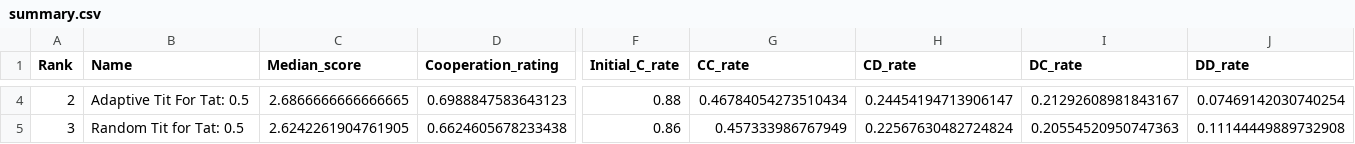
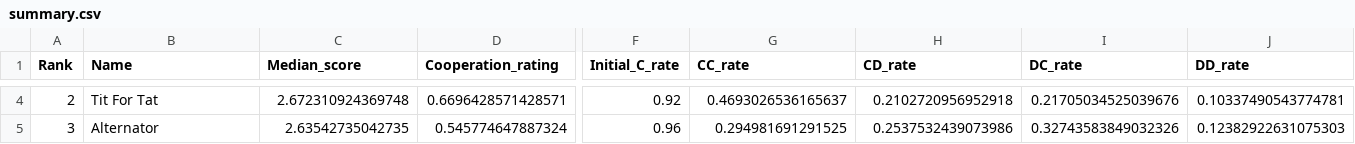
Before and after one commit to LucaBiasetto/PROGETTO, a CSV file: summary.csv, drawn as a sheet; only a part is shown, gaps mark what is left out; the diff covers the shown part only; the diff names each change by its address in the sheet, - before the commit and + after, or states it on an @@ line.

```diff
--- a/summary.csv
+++ b/summary.csv
-B4 (Name): Adaptive Tit For Tat: 0.5
+B4 (Name): Tit For Tat
-C4 (Median_score): 2.6866666666666665
+C4 (Median_score): 2.672310924369748
-D4 (Cooperation_rating): 0.6988847583643123
+D4 (Cooperation_rating): 0.6696428571428571
-F4 (Initial_C_rate): 0.88
+F4 (Initial_C_rate): 0.92
-G4 (CC_rate): 0.46784054273510434
+G4 (CC_rate): 0.4693026536165637
-H4 (CD_rate): 0.24454194713906147
+H4 (CD_rate): 0.2102720956952918
-I4 (DC_rate): 0.21292608981843167
+I4 (DC_rate): 0.21705034525039676
-J4 (DD_rate): 0.07469142030740254
+J4 (DD_rate): 0.10337490543774781
-B5 (Name): Random Tit for Tat: 0.5
+B5 (Name): Alternator
-C5 (Median_score): 2.6242261904761905
+C5 (Median_score): 2.63542735042735
-D5 (Cooperation_rating): 0.6624605678233438
+D5 (Cooperation_rating): 0.545774647887324
-F5 (Initial_C_rate): 0.86
+F5 (Initial_C_rate): 0.96
-G5 (CC_rate): 0.457333986767949
+G5 (CC_rate): 0.294981691291525
-H5 (CD_rate): 0.22567630482724824
+H5 (CD_rate): 0.2537532439073986
-I5 (DC_rate): 0.20554520950747363
+I5 (DC_rate): 0.32743583849032326
-J5 (DD_rate): 0.11144449889732908
+J5 (DD_rate): 0.12382922631075303
```
Also changed, not shown: 57 edited cells elsewhere in this file, 2 other files.
